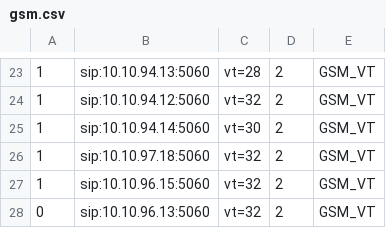
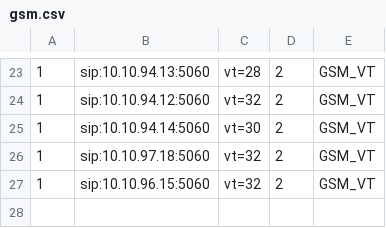
Before and after one commit to devops-itcs/CONFIG-CHANNEL-VPB-MAIN, a CSV file: gsm.csv, drawn as a sheet; only a part is shown, gaps mark what is left out.

Commit message:
Update gsm.csv

```diff
--- a/gsm.csv
+++ b/gsm.csv
@@ -27,2 +27 @@
 1,sip:10.10.96.15:5060,vt=32,2,GSM_VT
-0,sip:10.10.96.13:5060,vt=32,2,GSM_VT
```
